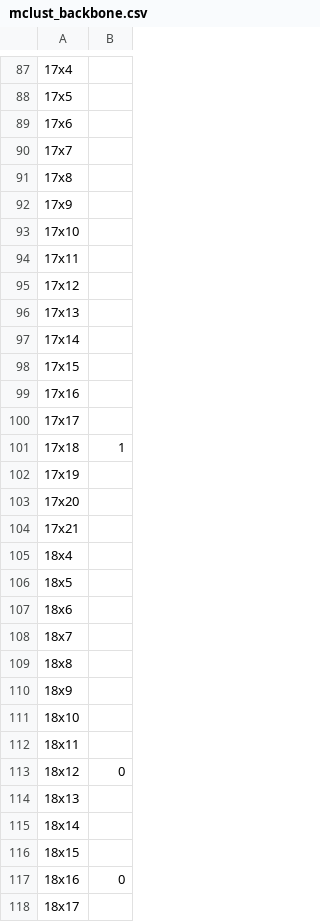
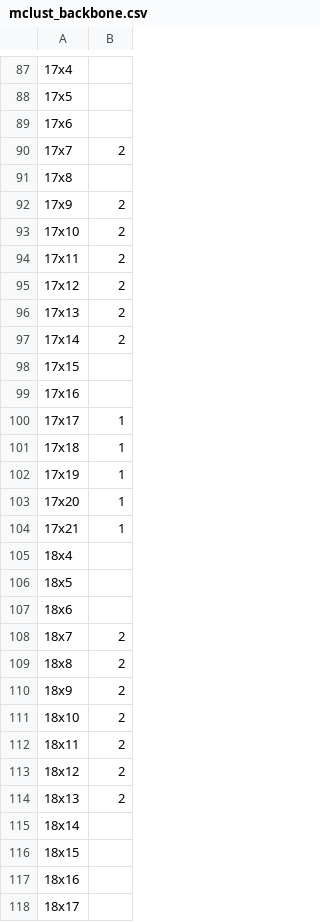
Before and after one commit to 1alnoman/ScribbleDom, a CSV file: preprocessed_data/cancers/Melanoma/mclust_backbone.csv, drawn as a sheet; only a part is shown, gaps mark what is left out; the diff covers the shown part only.

```diff
--- a/preprocessed_data/cancers/Melanoma/mclust_backbone.csv
+++ b/preprocessed_data/cancers/Melanoma/mclust_backbone.csv
@@ -89,17 +89,17 @@
 17x6,
-17x7,
+17x7,2
 17x8,
-17x9,
-17x10,
-17x11,
-17x12,
-17x13,
-17x14,
+17x9,2
+17x10,2
+17x11,2
+17x12,2
+17x13,2
+17x14,2
 17x15,
 17x16,
-17x17,
+17x17,1
 17x18,1
-17x19,
-17x20,
-17x21,
+17x19,1
+17x20,1
+17x21,1
 18x4,
@@ -107,12 +107,12 @@
 18x6,
-18x7,
-18x8,
-18x9,
-18x10,
-18x11,
-18x12,0
-18x13,
+18x7,2
+18x8,2
+18x9,2
+18x10,2
+18x11,2
+18x12,2
+18x13,2
 18x14,
 18x15,
-18x16,0
+18x16,
 18x17,
```
Also changed, not shown: 133 edited cells elsewhere in this file, preprocessed_data/cancers/Melanoma/mclust_result.csv, 16 other files.
